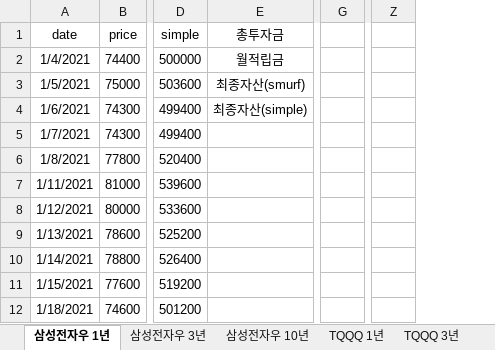
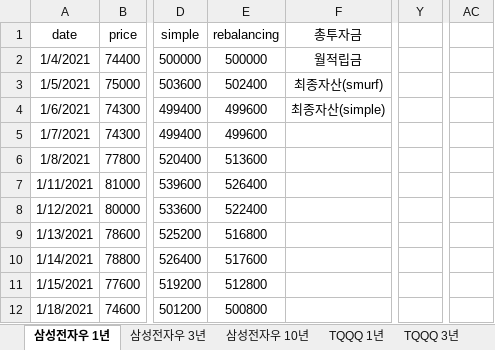
Before and after one commit to Kim-menu/Backtest, an Excel workbook: Chart/백테스팅_그래프.xlsx, sheet 삼성전자우 1년, drawn as a sheet; only a part is shown, gaps mark what is left out; values as stored, in another font and other column widths than the file's, no borders; charts and pictures not drawn; removed rows and columns are numbered as before the commit, all else as after; the diff names each change by its address in the sheet, - before the commit and + after, or states it on an @@ line.

Commit message:
Backtest rebalancing strategy
- Implement RebalancingTester class

```diff
--- a/Chart/백테스팅_그래프.xlsx (sheet 삼성전자우 1년)
+++ b/Chart/백테스팅_그래프.xlsx (sheet 삼성전자우 1년)
+column E (rebalancing), rows 2-12: 500000 | 502400 | 499600 | 499600 | 513600 | 526400 | 522400 | 516800 | 517600 | 512800 | 500800
-column G, empty
+column Y, empty
-column Z, empty
+column AC, empty
```
Also changed, not shown: sheet 삼성전자우 10년, sheet TQQQ 1년, sheet 삼성전자우 3년, sheet TQQQ 3년, sheet TQQQ 10년, formulas that keep their value, charts or pictures, 8 other files.
